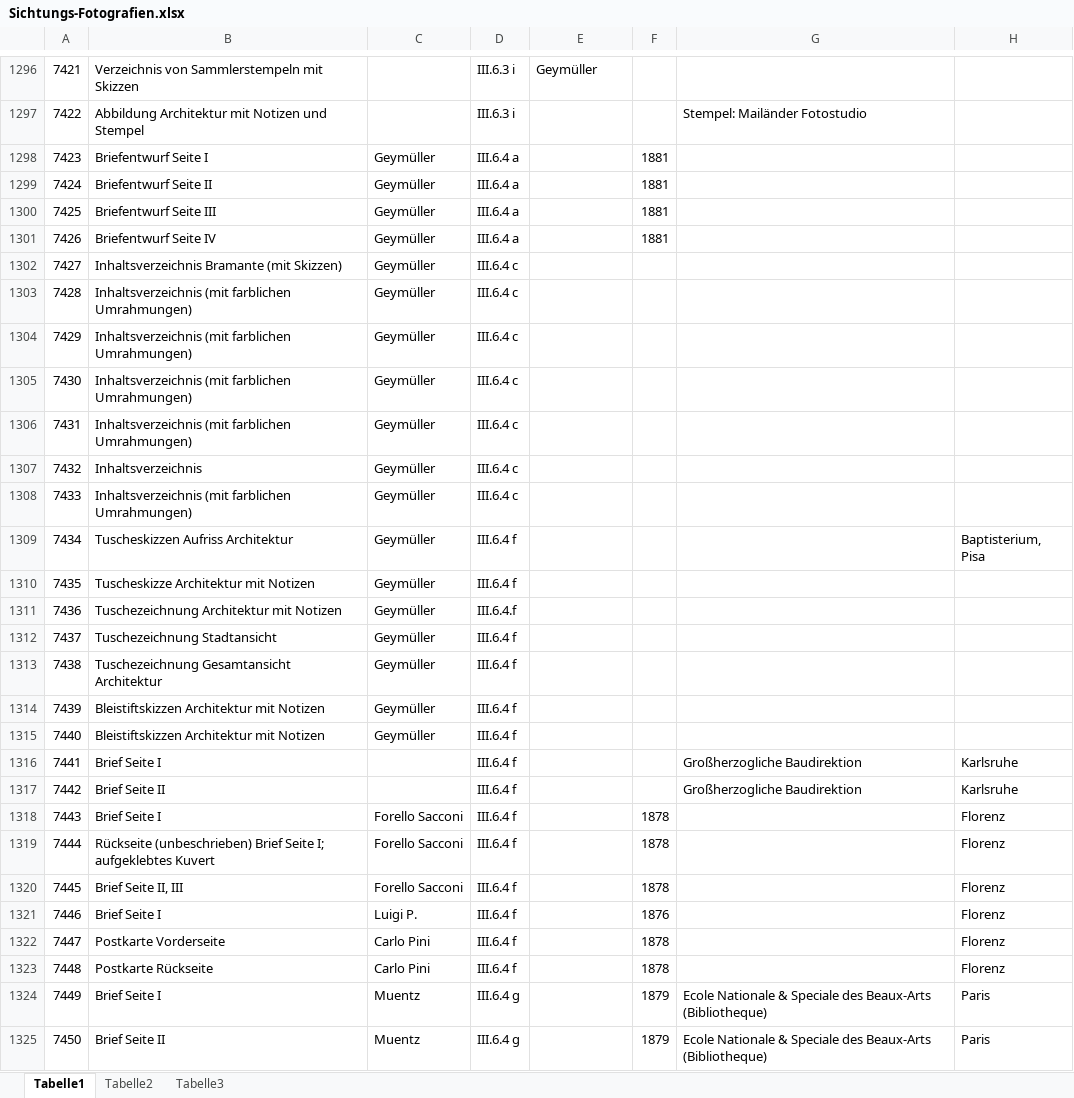
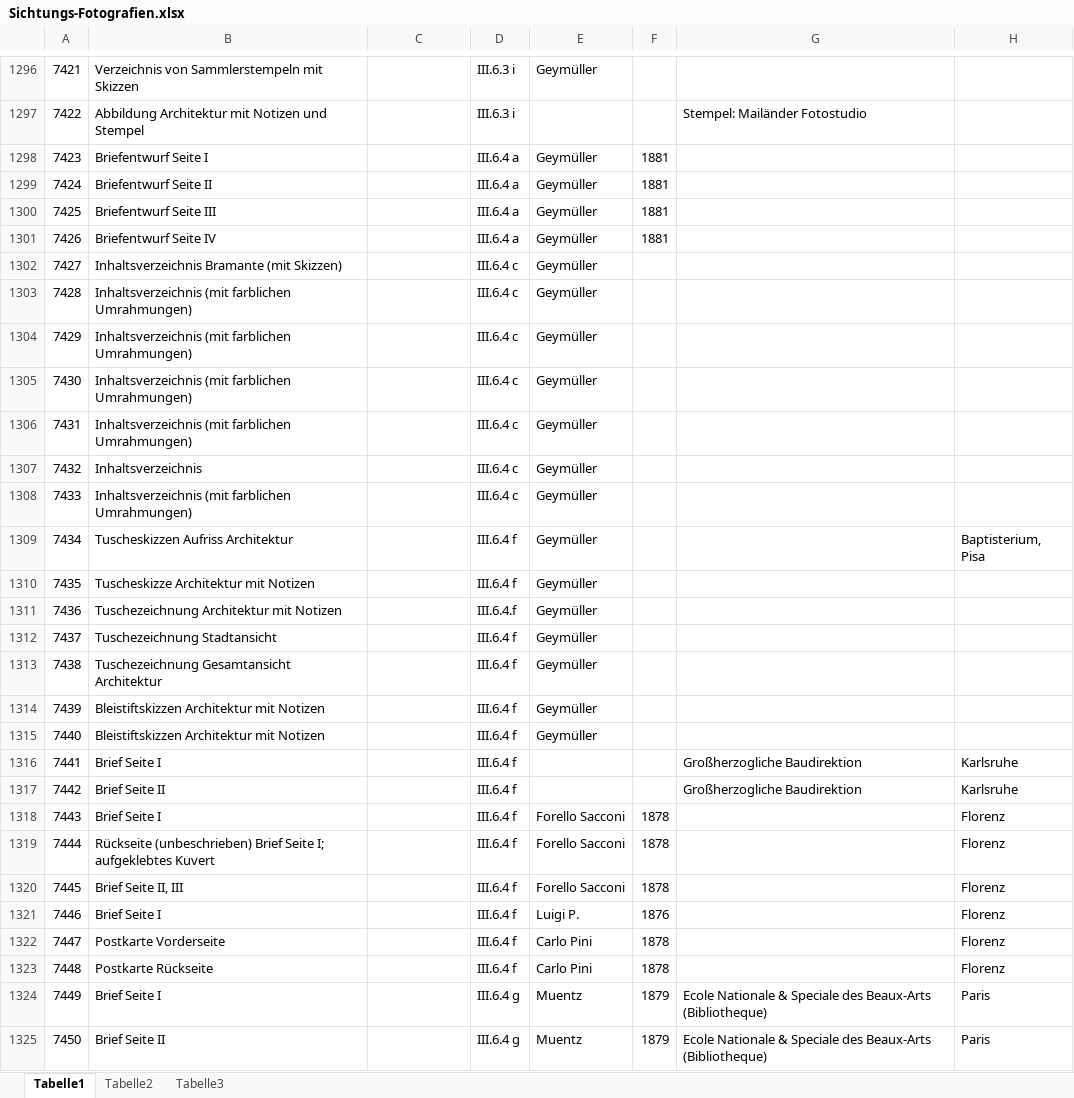
Before and after one commit to acady/geymueller, an Excel workbook: data/pia/Sichtungs-Fotografien.xlsx, sheet Tabelle1, drawn as a sheet; only a part is shown, gaps mark what is left out; values as stored, in another font and other column widths than the file's, no borders; the diff covers the shown part only; the diff names each change by its address in the sheet, - before the commit and + after, or states it on an @@ line.

```diff
--- a/data/pia/Sichtungs-Fotografien.xlsx (sheet Tabelle1)
+++ b/data/pia/Sichtungs-Fotografien.xlsx (sheet Tabelle1)
-C1298:C1315: Geymüller
+C1298:C1315: (empty)
-E1298:E1315: (empty)
+E1298:E1315: Geymüller
-C1318:C1320: Forello Sacconi
+C1318:C1320: (empty)
-E1318:E1320: (empty)
+E1318:E1320: Forello Sacconi
-C1321: Luigi P.
+C1321: (empty)
-E1321: (empty)
+E1321: Luigi P.
-C1322:C1323: Carlo Pini
+C1322:C1323: (empty)
-E1322:E1323: (empty)
+E1322:E1323: Carlo Pini
-C1324:C1325: Muentz
+C1324:C1325: (empty)
-E1324:E1325: (empty)
+E1324:E1325: Muentz
```
Also changed, not shown: 260 edited cells elsewhere in this sheet, data/christoph/alt/Intvent_final.xlsx.
